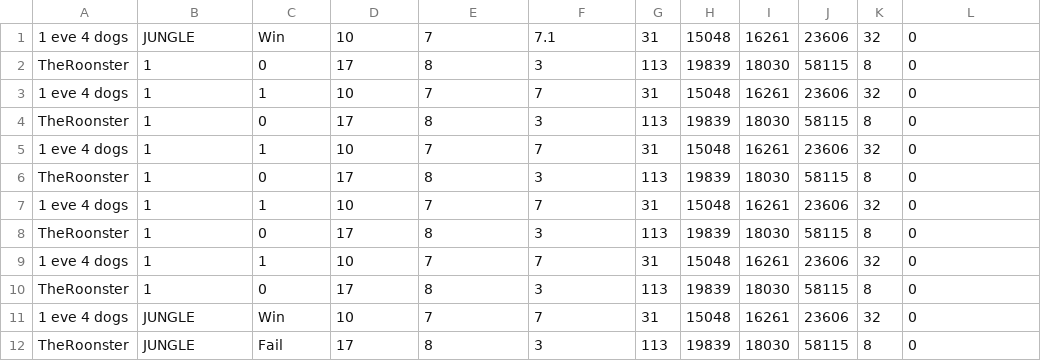
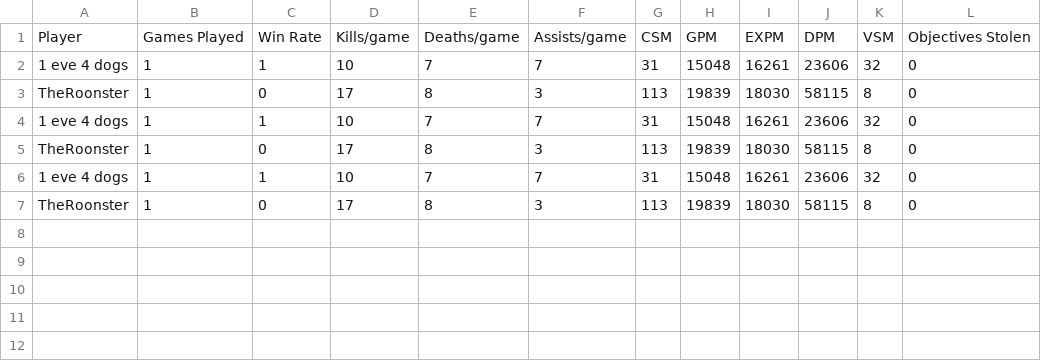
Before and after one commit to Rocygel/banging-inhouses, a CSV file: src/jungle.csv, drawn as a sheet; removed rows and columns are numbered as before the commit, all else as after; the diff names each change by its address in the sheet, - before the commit and + after, or states it on an @@ line.

```diff
--- a/src/jungle.csv
+++ b/src/jungle.csv
-row 1: 1 eve 4 dogs | JUNGLE | Win | 10 | 7 | 7.1 | 31 | 15048 | 16261 | 23606 | 32 | 0
-row 2: TheRoonster | 1 | 0 | 17 | 8 | 3 | 113 | 19839 | 18030 | 58115 | 8 | 0
+row 1: Player | Games Played | Win Rate | Kills/game | Deaths/game | Assists/game | CSM | GPM | EXPM | DPM | VSM | Objectives Stolen
-row 9: 1 eve 4 dogs | 1 | 1 | 10 | 7 | 7 | 31 | 15048 | 16261 | 23606 | 32 | 0
-row 10: TheRoonster | 1 | 0 | 17 | 8 | 3 | 113 | 19839 | 18030 | 58115 | 8 | 0
-row 11: 1 eve 4 dogs | JUNGLE | Win | 10 | 7 | 7 | 31 | 15048 | 16261 | 23606 | 32 | 0
-row 12: TheRoonster | JUNGLE | Fail | 17 | 8 | 3 | 113 | 19839 | 18030 | 58115 | 8 | 0
```
Also changed, not shown: src/adc.csv, src/mid.csv, 5 other files.
